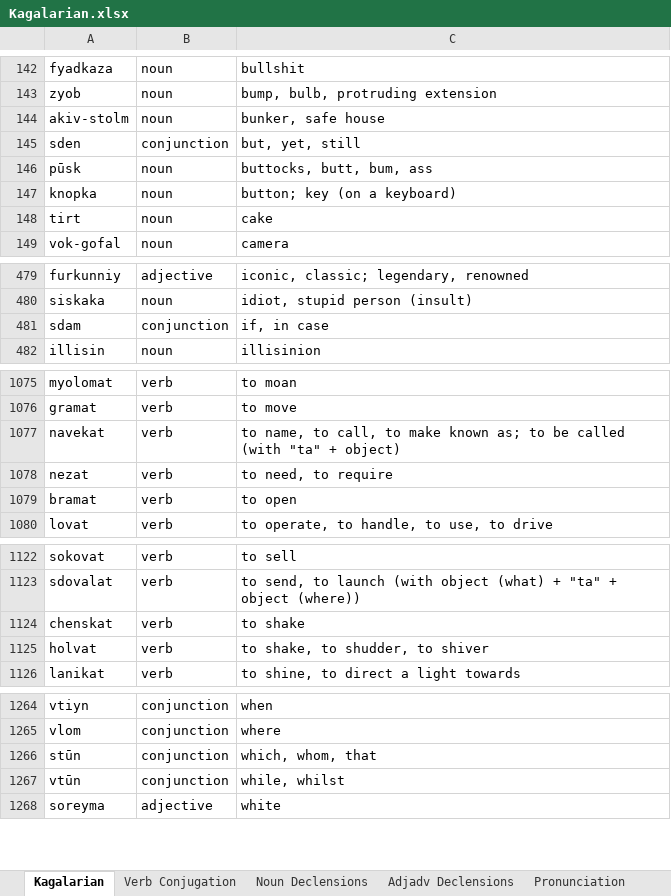
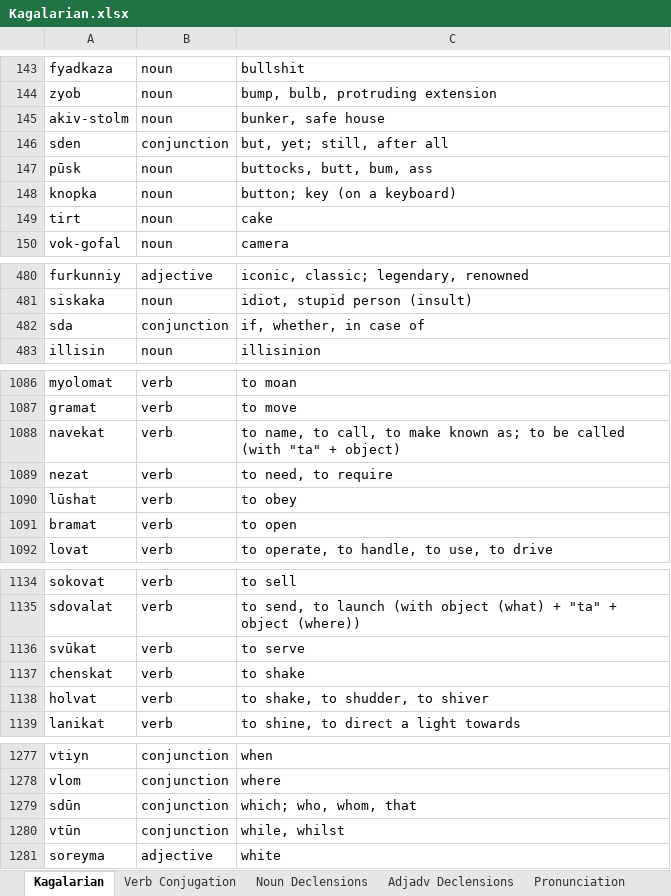
Before and after one commit to Oneo64/Starlattice, an Excel workbook: Conlangs/Kagalarian.xlsx, sheet Kagalarian, drawn as a sheet; only a part is shown, gaps mark what is left out; values as stored, in another font and other column widths than the file's, no borders; charts and pictures and table styles not drawn; addresses are those after the commit; the diff covers the shown part only; the diff names each change by its address in the sheet, - before the commit and + after, or states it on an @@ line.

Commit message:
Update Kagalarian.xlsx

```diff
--- a/Conlangs/Kagalarian.xlsx (sheet Kagalarian)
+++ b/Conlangs/Kagalarian.xlsx (sheet Kagalarian)
-C146: but, yet, still
+C146: but, yet; still, after all
-A482: sdam
+A482: sda
-C482: if, in case
+C482: if, whether, in case of
+row 1090: lūshat | verb | to obey
+row 1136: svūkat | verb | to serve
-A1279: stūn
+A1279: sdūn
-C1279: which, whom, that
+C1279: which; who, whom, that
```
Also changed, not shown: 11 added rows and 7 edited cells elsewhere in this sheet, sheet Grammar.
